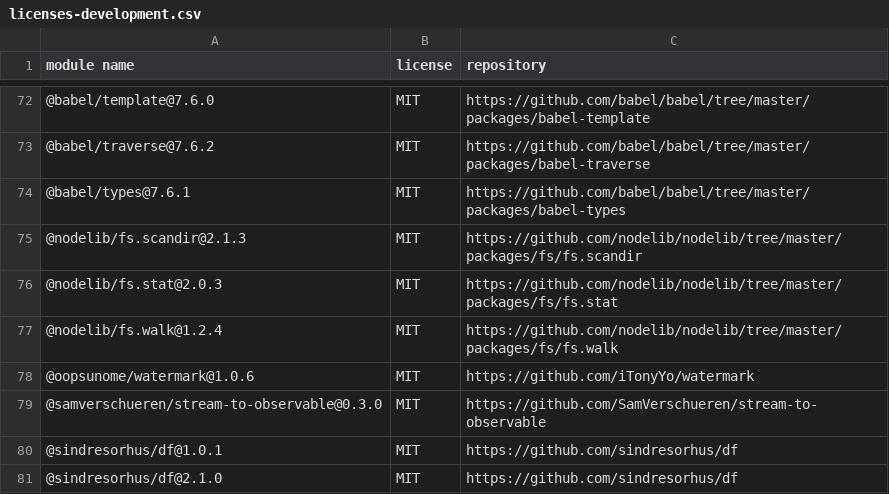
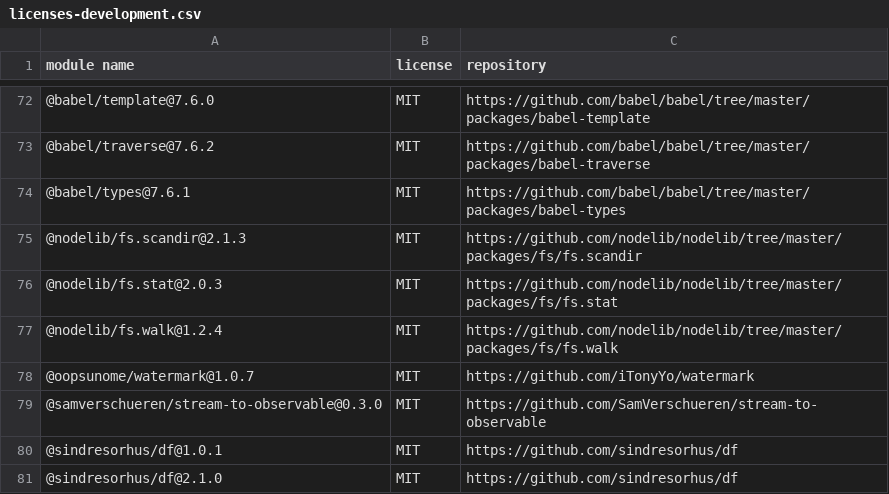
Before and after one commit to iTonyYo/watermark, a CSV file: docs/licenses-development.csv, drawn as a sheet; only a part is shown, gaps mark what is left out.

```diff
--- a/docs/licenses-development.csv
+++ b/docs/licenses-development.csv
@@ -77,3 +77,3 @@
 "@nodelib/fs.walk@1.2.4","MIT","https://github.com/nodelib/nodelib/tree/master/packages/fs/fs.walk"
-"@oopsunome/watermark@1.0.6","MIT","https://github.com/iTonyYo/watermark"
+"@oopsunome/watermark@1.0.7","MIT","https://github.com/iTonyYo/watermark"
 "@samverschueren/stream-to-observable@0.3.0","MIT","https://github.com/SamVerschueren/stream-to-observable"
```
Also changed, not shown: docs/licenses-production.csv, 2 other files.
